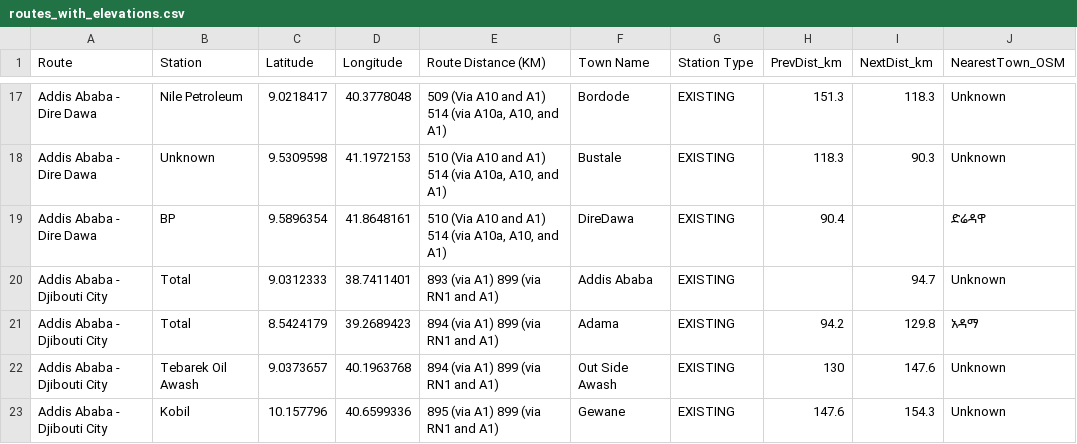
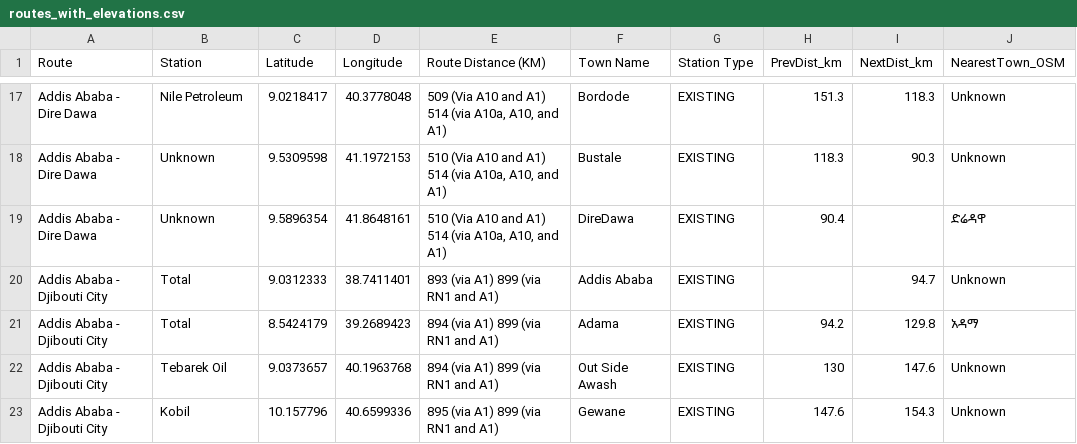
Before and after one commit to tevBoyz/Stations_V2, a CSV file: public/routes_with_elevations.csv, drawn as a sheet; only a part is shown, gaps mark what is left out; the diff covers the shown part only; the diff names each change by its address in the sheet, - before the commit and + after, or states it on an @@ line.

```diff
--- a/public/routes_with_elevations.csv
+++ b/public/routes_with_elevations.csv
-B19 (Station): BP
+B19 (Station): Unknown
-B22 (Station): Tebarek Oil Awash
+B22 (Station): Tebarek Oil
```
Also changed, not shown: 11 edited cells elsewhere in this file, 18 other files.
